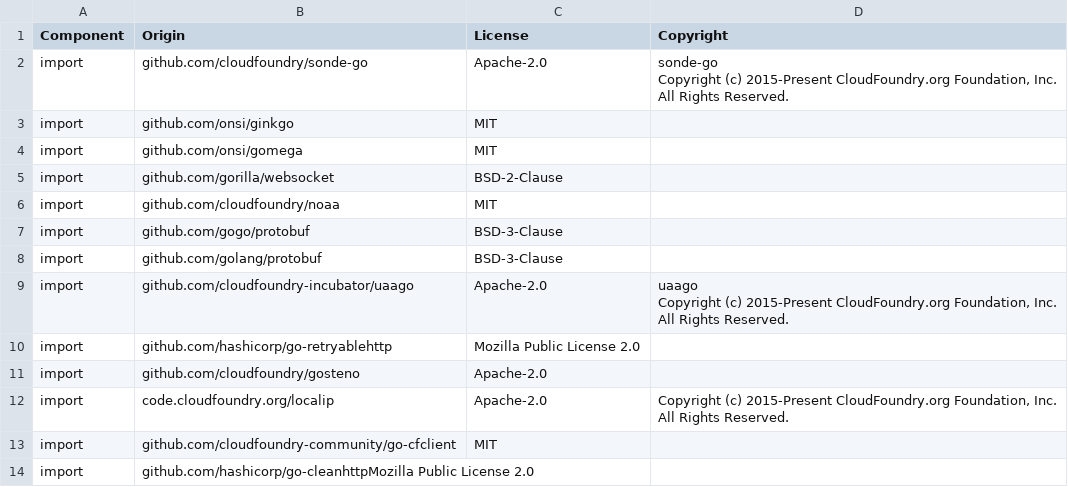
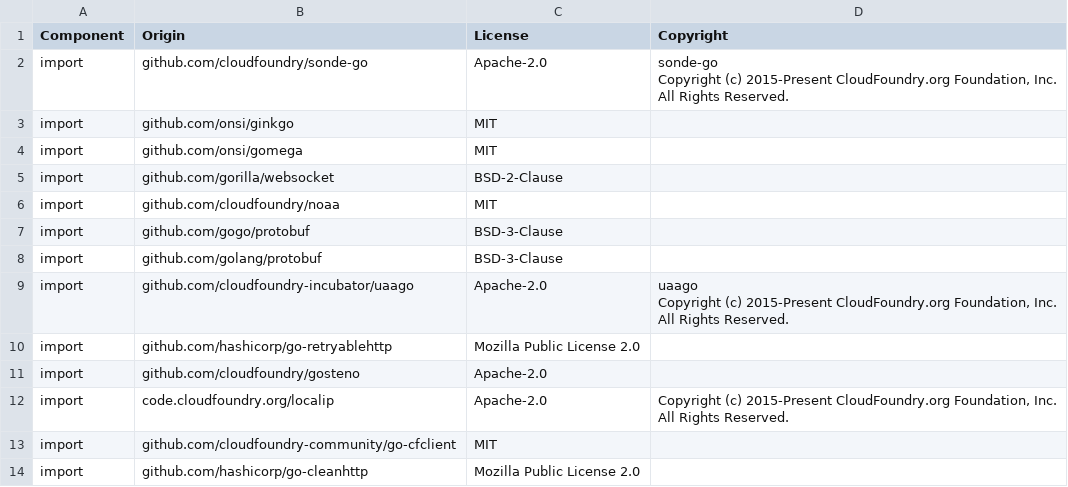
Before and after one commit to DataDog/datadog-firehose-nozzle, a CSV file: LICENSE-3rdparty.csv, drawn as a sheet; removed rows and columns are numbered as before the commit, all else as after; the diff names each change by its address in the sheet, - before the commit and + after, or states it on an @@ line.

Commit message:
typo

```diff
--- a/LICENSE-3rdparty.csv
+++ b/LICENSE-3rdparty.csv
-row 14: import | github.com/hashicorp/go-cleanhttpMozilla Public License 2.0
+row 14: import | github.com/hashicorp/go-cleanhttp | Mozilla Public License 2.0
```
